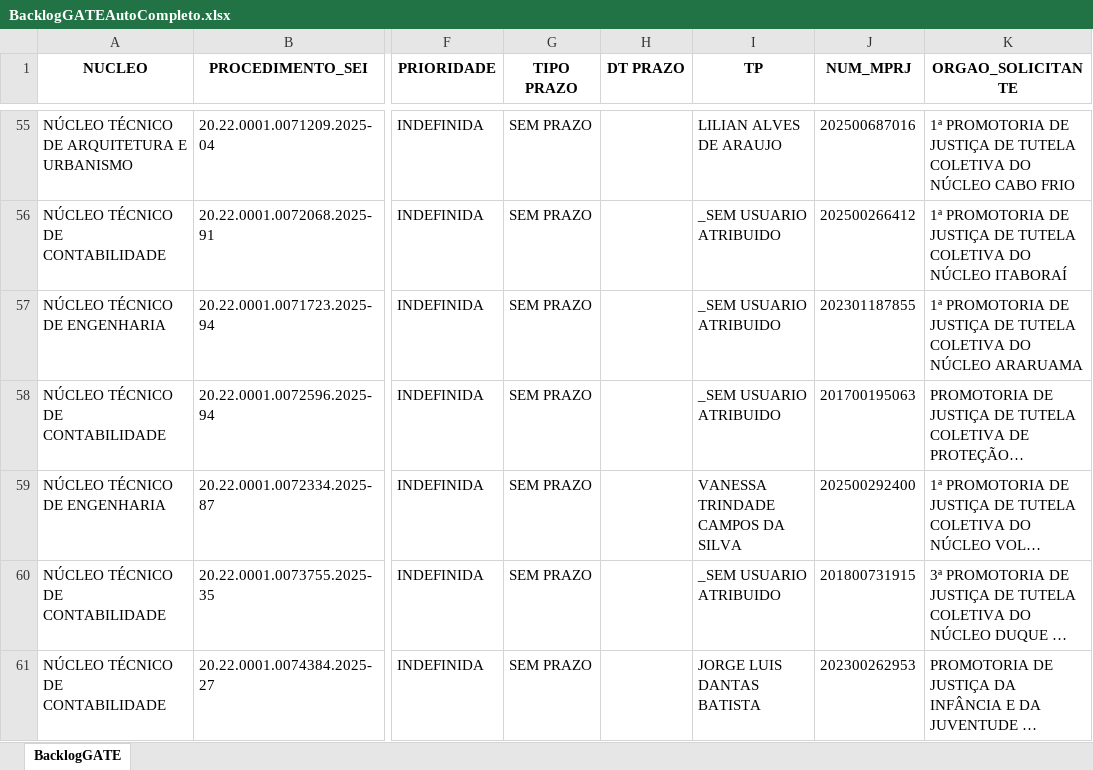
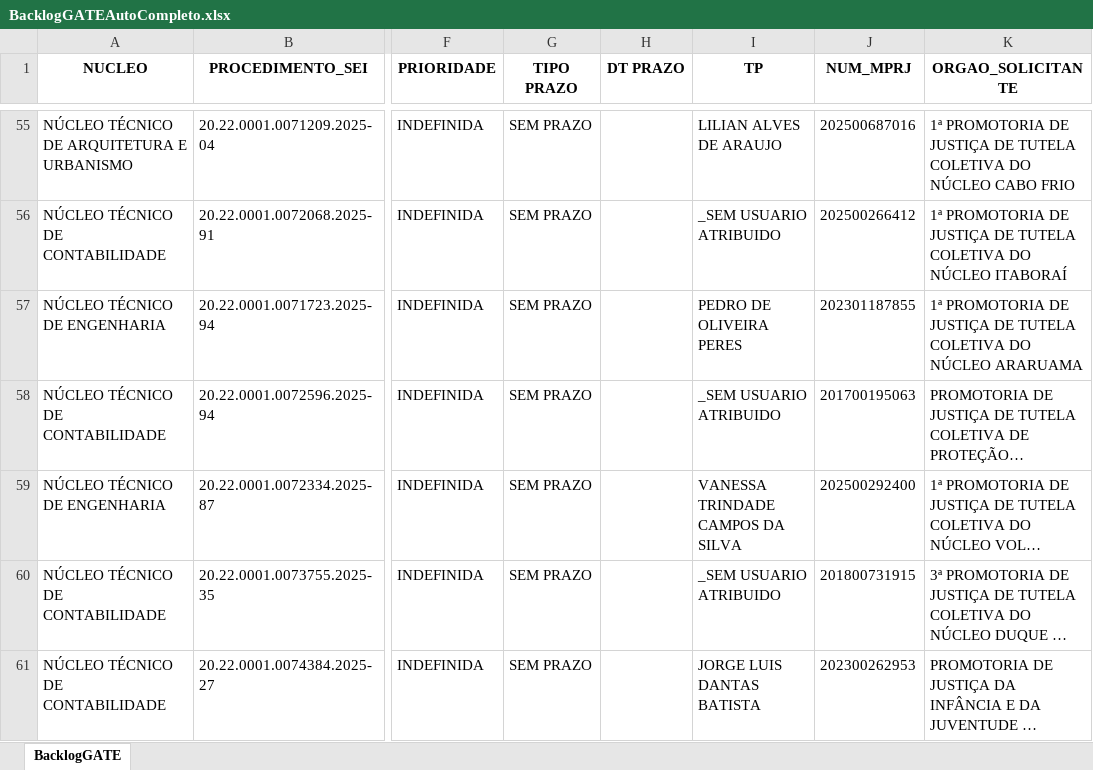
Before and after one commit to pedropaixaomprj/backlog-GATE, an Excel workbook: BacklogGATEAutoCompleto.xlsx, sheet BacklogGATE, drawn as a sheet; only a part is shown, gaps mark what is left out; long unchanged cells end in …; values as stored, in another font and other column widths than the file's, no borders; the diff covers the shown part only; the diff names each change by its address in the sheet, - before the commit and + after, or states it on an @@ line.

```diff
--- a/BacklogGATEAutoCompleto.xlsx (sheet BacklogGATE)
+++ b/BacklogGATEAutoCompleto.xlsx (sheet BacklogGATE)
-I57 (TP): _SEM USUARIO ATRIBUIDO
+I57 (TP): PEDRO DE OLIVEIRA PERES
```
Also changed, not shown: 2 added rows, 4 removed rows and 24 edited cells elsewhere in this sheet, SaidaSemITGATEAutoCompleto.xlsx, 1 other file.
